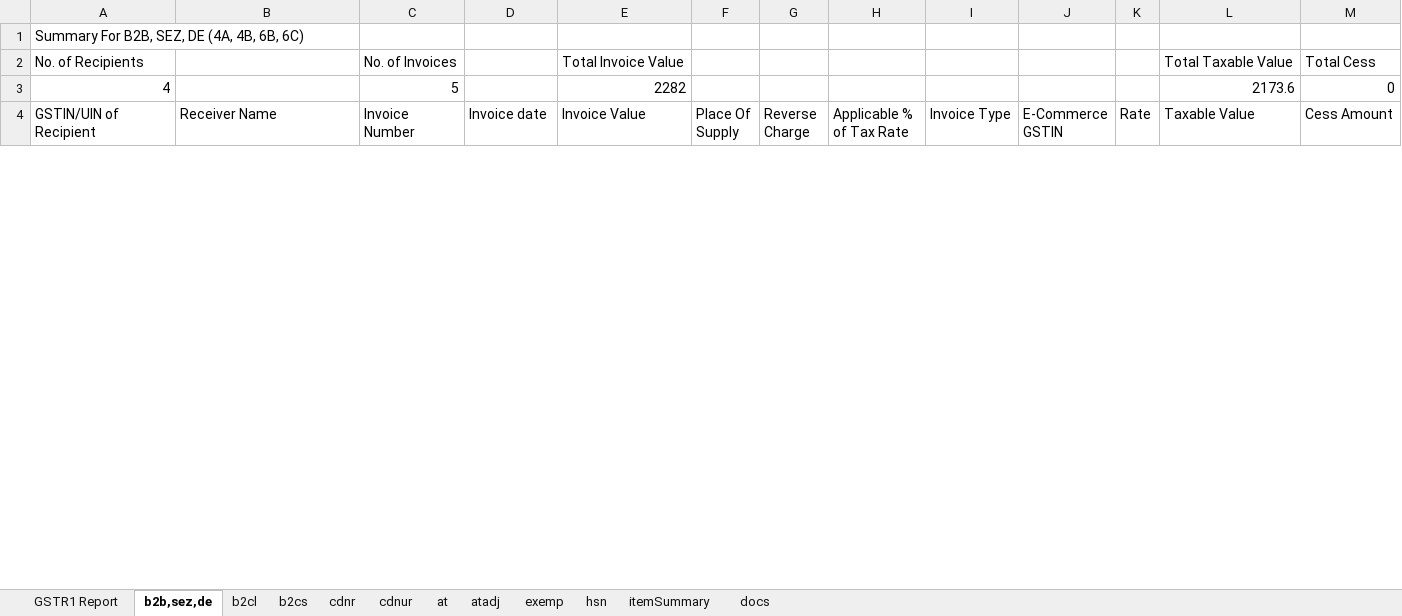
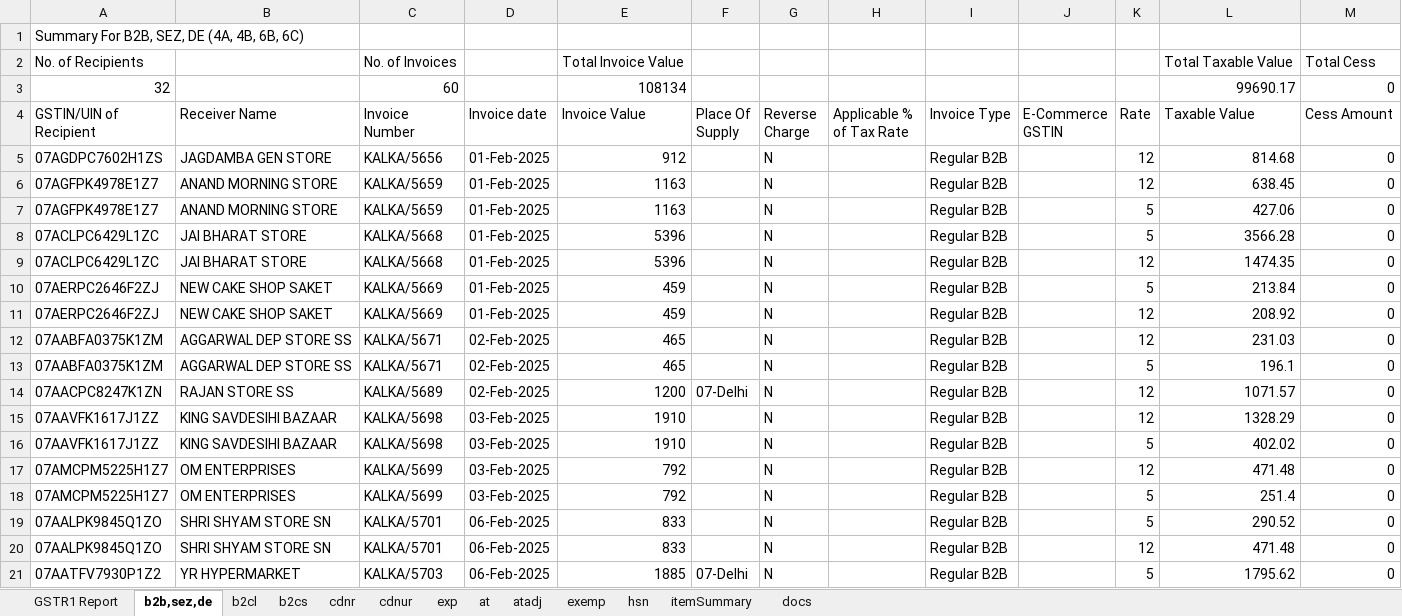
Before and after one commit to manishkgupta88/GstUtility, an Excel workbook: src/resources/gst/files/C1.xlsx, sheet b2b,sez,de, drawn as a sheet; only a part is shown; values as stored, in another font and other column widths than the file's, no borders; removed rows and columns are numbered as before the commit, all else as after; the diff covers the shown part only; the diff names each change by its address in the sheet, - before the commit and + after, or states it on an @@ line.

```diff
--- a/src/resources/gst/files/C1.xlsx (sheet b2b,sez,de)
+++ b/src/resources/gst/files/C1.xlsx (sheet b2b,sez,de)
+sheet tab: exp
-row 3: 4 |  | 5 |  | 2282 |  |  |  |  |  |  | 2173.6 | 0
+row 3: 32 |  | 60 |  | 108134 |  |  |  |  |  |  | 99690.17 | 0
+row 5: 07AGDPC7602H1ZS | JAGDAMBA GEN STORE | KALKA/5656 | 01-Feb-2025 | 912 |  | N |  | Regular B2B |  | 12 | 814.68 | 0
+row 6: 07AGFPK4978E1Z7 | ANAND MORNING STORE | KALKA/5659 | 01-Feb-2025 | 1163 |  | N |  | Regular B2B |  | 12 | 638.45 | 0
+row 7: 07AGFPK4978E1Z7 | ANAND MORNING STORE | KALKA/5659 | 01-Feb-2025 | 1163 |  | N |  | Regular B2B |  | 5 | 427.06 | 0
+row 8: 07ACLPC6429L1ZC | JAI BHARAT STORE | KALKA/5668 | 01-Feb-2025 | 5396 |  | N |  | Regular B2B |  | 5 | 3566.28 | 0
+row 9: 07ACLPC6429L1ZC | JAI BHARAT STORE | KALKA/5668 | 01-Feb-2025 | 5396 |  | N |  | Regular B2B |  | 12 | 1474.35 | 0
+row 10: 07AERPC2646F2ZJ | NEW CAKE SHOP SAKET | KALKA/5669 | 01-Feb-2025 | 459 |  | N |  | Regular B2B |  | 5 | 213.84 | 0
+row 11: 07AERPC2646F2ZJ | NEW CAKE SHOP SAKET | KALKA/5669 | 01-Feb-2025 | 459 |  | N |  | Regular B2B |  | 12 | 208.92 | 0
+row 12: 07AABFA0375K1ZM | AGGARWAL DEP STORE SS | KALKA/5671 | 02-Feb-2025 | 465 |  | N |  | Regular B2B |  | 12 | 231.03 | 0
+row 13: 07AABFA0375K1ZM | AGGARWAL DEP STORE SS | KALKA/5671 | 02-Feb-2025 | 465 |  | N |  | Regular B2B |  | 5 | 196.1 | 0
+row 14: 07AACPC8247K1ZN | RAJAN STORE SS | KALKA/5689 | 02-Feb-2025 | 1200 | 07-Delhi | N |  | Regular B2B |  | 12 | 1071.57 | 0
+row 15: 07AAVFK1617J1ZZ | KING SAVDESIHI BAZAAR | KALKA/5698 | 03-Feb-2025 | 1910 |  | N |  | Regular B2B |  | 12 | 1328.29 | 0
+row 16: 07AAVFK1617J1ZZ | KING SAVDESIHI BAZAAR | KALKA/5698 | 03-Feb-2025 | 1910 |  | N |  | Regular B2B |  | 5 | 402.02 | 0
+row 17: 07AMCPM5225H1Z7 | OM ENTERPRISES | KALKA/5699 | 03-Feb-2025 | 792 |  | N |  | Regular B2B |  | 12 | 471.48 | 0
+row 18: 07AMCPM5225H1Z7 | OM ENTERPRISES | KALKA/5699 | 03-Feb-2025 | 792 |  | N |  | Regular B2B |  | 5 | 251.4 | 0
+row 19: 07AALPK9845Q1ZO | SHRI SHYAM STORE SN | KALKA/5701 | 06-Feb-2025 | 833 |  | N |  | Regular B2B |  | 5 | 290.52 | 0
+row 20: 07AALPK9845Q1ZO | SHRI SHYAM STORE SN | KALKA/5701 | 06-Feb-2025 | 833 |  | N |  | Regular B2B |  | 12 | 471.48 | 0
+row 21: 07AATFV7930P1Z2 | YR HYPERMARKET | KALKA/5703 | 06-Feb-2025 | 1885 | 07-Delhi | N |  | Regular B2B |  | 5 | 1795.62 | 0
```
Also changed, not shown: 72 added rows and 29 edited cells elsewhere in this sheet, sheet GSTR1 Report, sheet itemSummary, sheet hsn, sheet b2cs, sheet docs, src/resources/gst/files/C2.xlsx.
